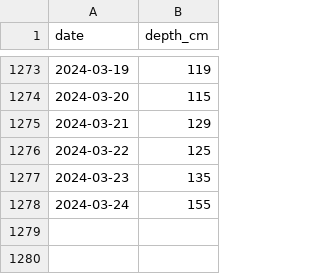
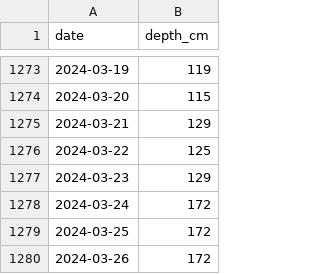
Before and after one commit to danieljfeller/mwac, a CSV file: data/hermit_lake_snowdepth.csv, drawn as a sheet; only a part is shown, gaps mark what is left out.

```diff
--- a/data/hermit_lake_snowdepth.csv
+++ b/data/hermit_lake_snowdepth.csv
@@ -1276,3 +1276,5 @@ date,depth_cm
 2024-03-22,125
-2024-03-23,135
-2024-03-24,155
+2024-03-23,129
+2024-03-24,172
+2024-03-25,172
+2024-03-26,172
```
Also changed, not shown: data/cleaned_hermit_lake_snowdepth.csv, 1 other file.
